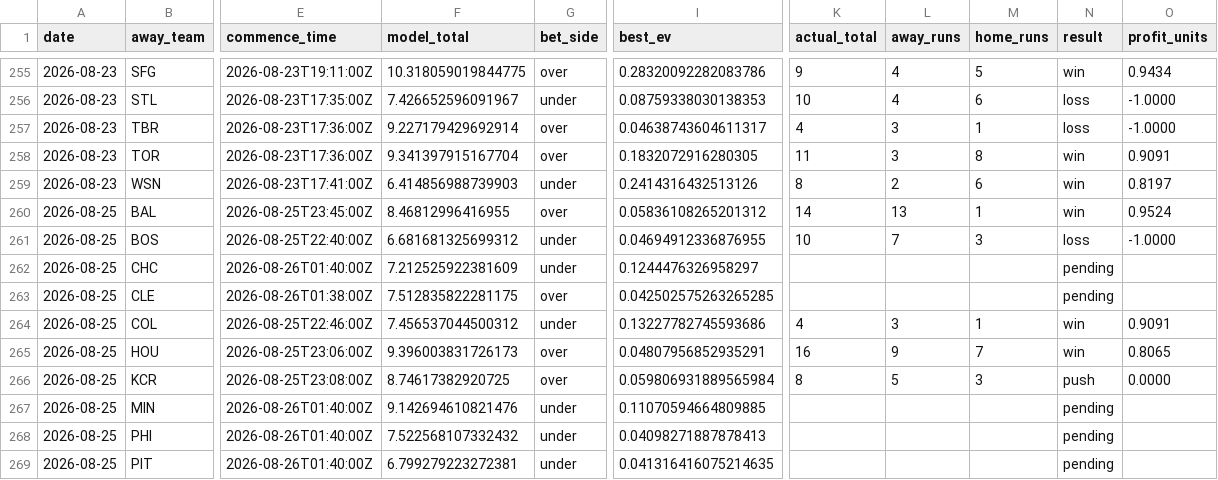
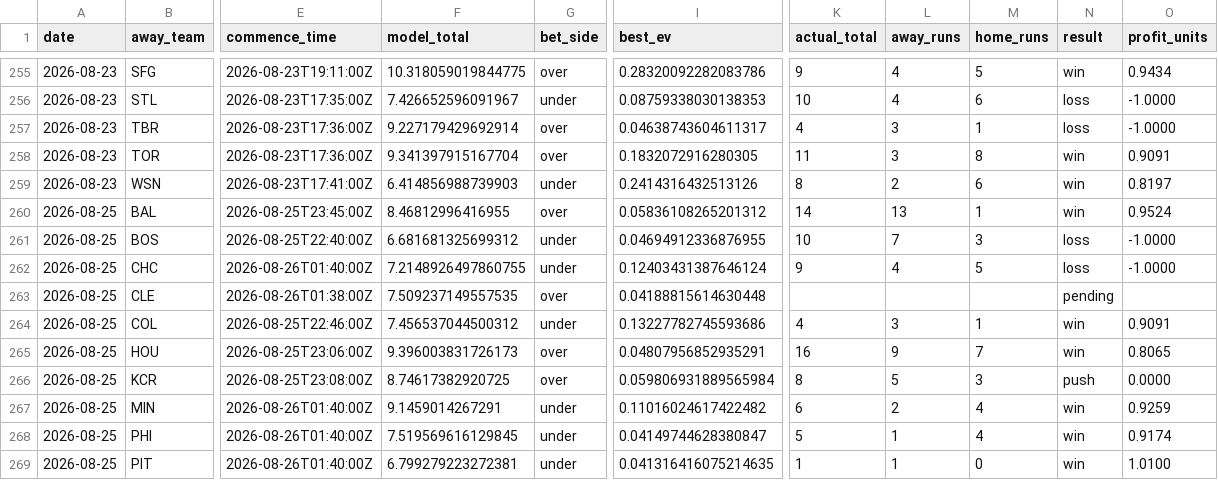
Before and after one commit to Jackstein0/atsrecipts-live-model, a CSV file: atsrecipts-upload-ready/data/processed/pick_tracker_model_b.csv, drawn as a sheet; only a part is shown, gaps mark what is left out; the diff names each change by its address in the sheet, - before the commit and + after, or states it on an @@ line.

```diff
--- a/atsrecipts-upload-ready/data/processed/pick_tracker_model_b.csv
+++ b/atsrecipts-upload-ready/data/processed/pick_tracker_model_b.csv
-F262 (model_total): 7.212525922381609
+F262 (model_total): 7.2148926497860755
-I262 (best_ev): 0.1244476326958297
+I262 (best_ev): 0.12403431387646124
-K262 (actual_total): (empty)
+K262 (actual_total): 9
-L262 (away_runs): (empty)
+L262 (away_runs): 4
-M262 (home_runs): (empty)
+M262 (home_runs): 5
-N262 (result): pending
+N262 (result): loss
-O262 (profit_units): (empty)
+O262 (profit_units): -1.0000
-F263 (model_total): 7.512835822281175
+F263 (model_total): 7.509237149557535
-I263 (best_ev): 0.042502575263265285
+I263 (best_ev): 0.04188815614630448
-F267 (model_total): 9.142694610821476
+F267 (model_total): 9.1459014267291
-I267 (best_ev): 0.11070594664809885
+I267 (best_ev): 0.11016024617422482
-K267 (actual_total): (empty)
+K267 (actual_total): 6
-L267 (away_runs): (empty)
+L267 (away_runs): 2
-M267:M268 (home_runs): (empty)
+M267:M268 (home_runs): 4
-N267:N269 (result): pending
+N267:N269 (result): win
-O267 (profit_units): (empty)
+O267 (profit_units): 0.9259
-F268 (model_total): 7.522568107332432
+F268 (model_total): 7.519569616129845
-I268 (best_ev): 0.04098271887878413
+I268 (best_ev): 0.04149744628380847
-K268 (actual_total): (empty)
+K268 (actual_total): 5
-L268:L269 (away_runs): (empty)
+L268:L269 (away_runs): 1
-O268 (profit_units): (empty)
+O268 (profit_units): 0.9174
-K269 (actual_total): (empty)
+K269 (actual_total): 1
-M269 (home_runs): (empty)
+M269 (home_runs): 0
-O269 (profit_units): (empty)
+O269 (profit_units): 1.0100
```
Also changed, not shown: atsrecipts-upload-ready/data/processed/historical_games.csv, atsrecipts-upload-ready/data/processed/pick_tracker.csv, 13 other files.
